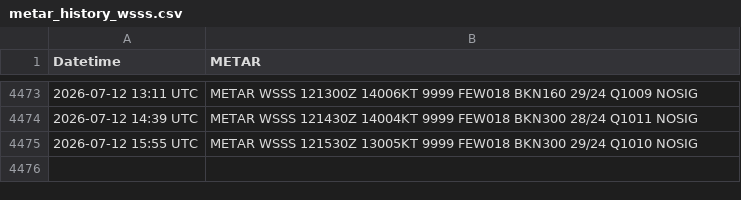
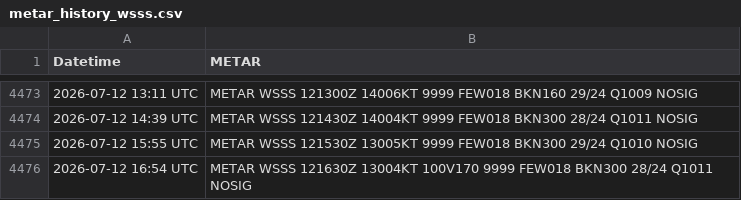
Before and after one commit to ngyujingfromtpams/wsss-metar-archive, a CSV file: metar_history_wsss.csv, drawn as a sheet; only a part is shown, gaps mark what is left out.

```diff
--- a/metar_history_wsss.csv
+++ b/metar_history_wsss.csv
@@ -4475 +4475,2 @@ Datetime,METAR
 2026-07-12 15:55 UTC,METAR WSSS 121530Z 13005KT 9999 FEW018 BKN300 29/24 Q1010 NOSIG
+2026-07-12 16:54 UTC,METAR WSSS 121630Z 13004KT 100V170 9999 FEW018 BKN300 28/24 Q1011 NOSIG
```
